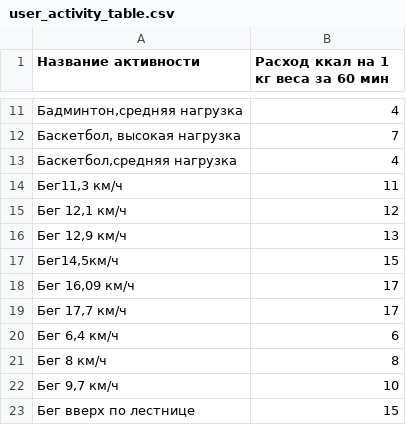
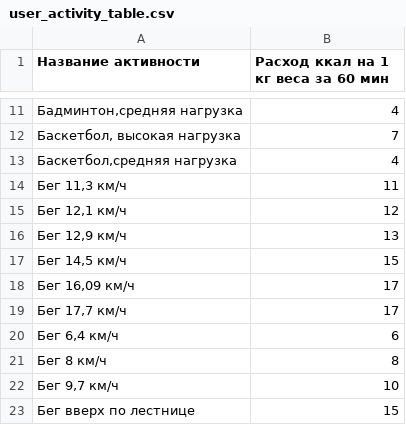
Before and after one commit to wsoteam/Fiasy-Android-2, a CSV file: app/src/main/assets/user_activity_table.csv, drawn as a sheet; only a part is shown, gaps mark what is left out; the diff names each change by its address in the sheet, - before the commit and + after, or states it on an @@ line.

```diff
--- a/app/src/main/assets/user_activity_table.csv
+++ b/app/src/main/assets/user_activity_table.csv
-A14 (Название активности): Бег11,3 км/ч
+A14 (Название активности): Бег 11,3 км/ч
-A17 (Название активности): Бег14,5км/ч
+A17 (Название активности): Бег 14,5 км/ч
```
Also changed, not shown: 22 other files.
